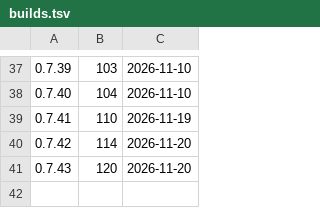
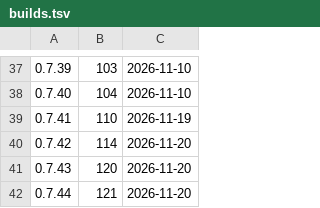
Before and after one commit to d2ntr5/pata-releases, a TSV file: builds.tsv, drawn as a sheet; only a part is shown, gaps mark what is left out; the diff names each change by its address in the sheet, - before the commit and + after, or states it on an @@ line.

```diff
--- a/builds.tsv
+++ b/builds.tsv
+row 42: 0.7.44 | 121 | 2026-11-20
```
Also changed, not shown: 2 other files.
